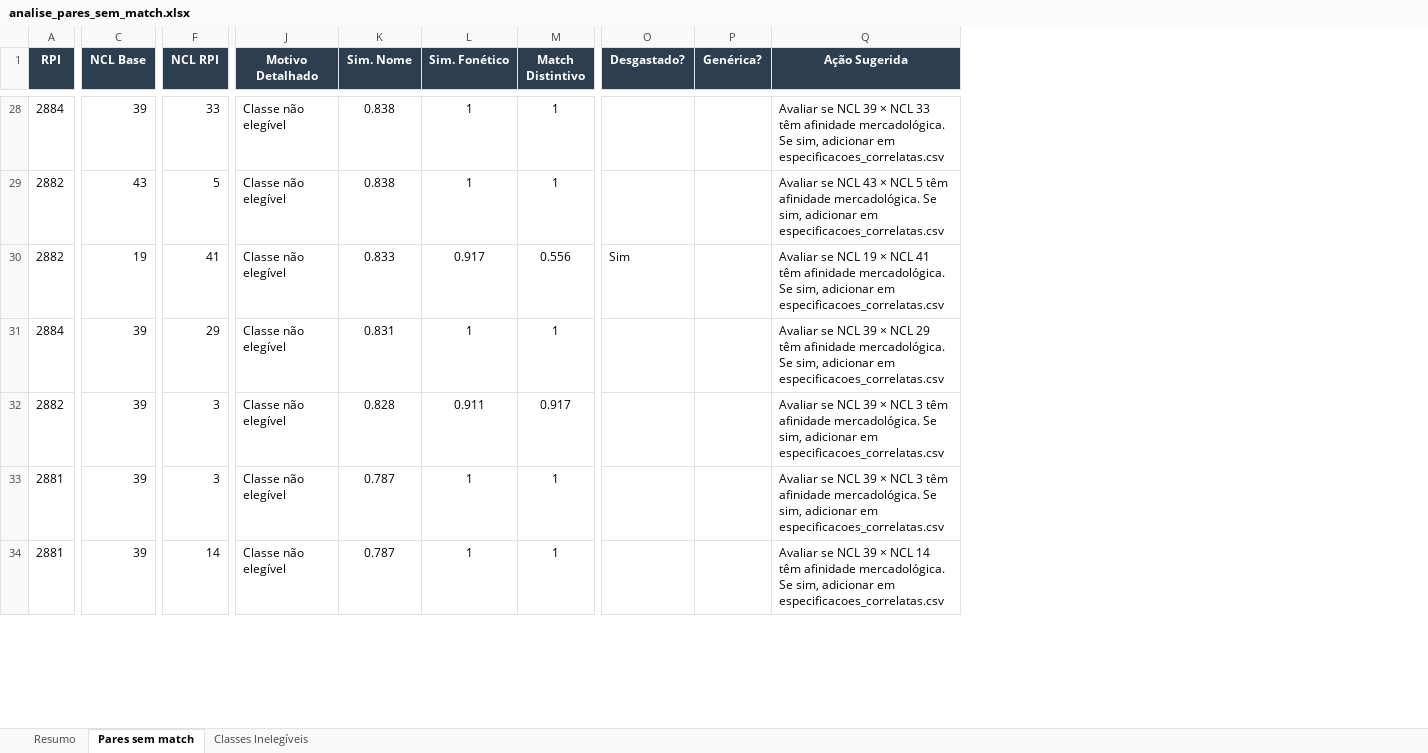
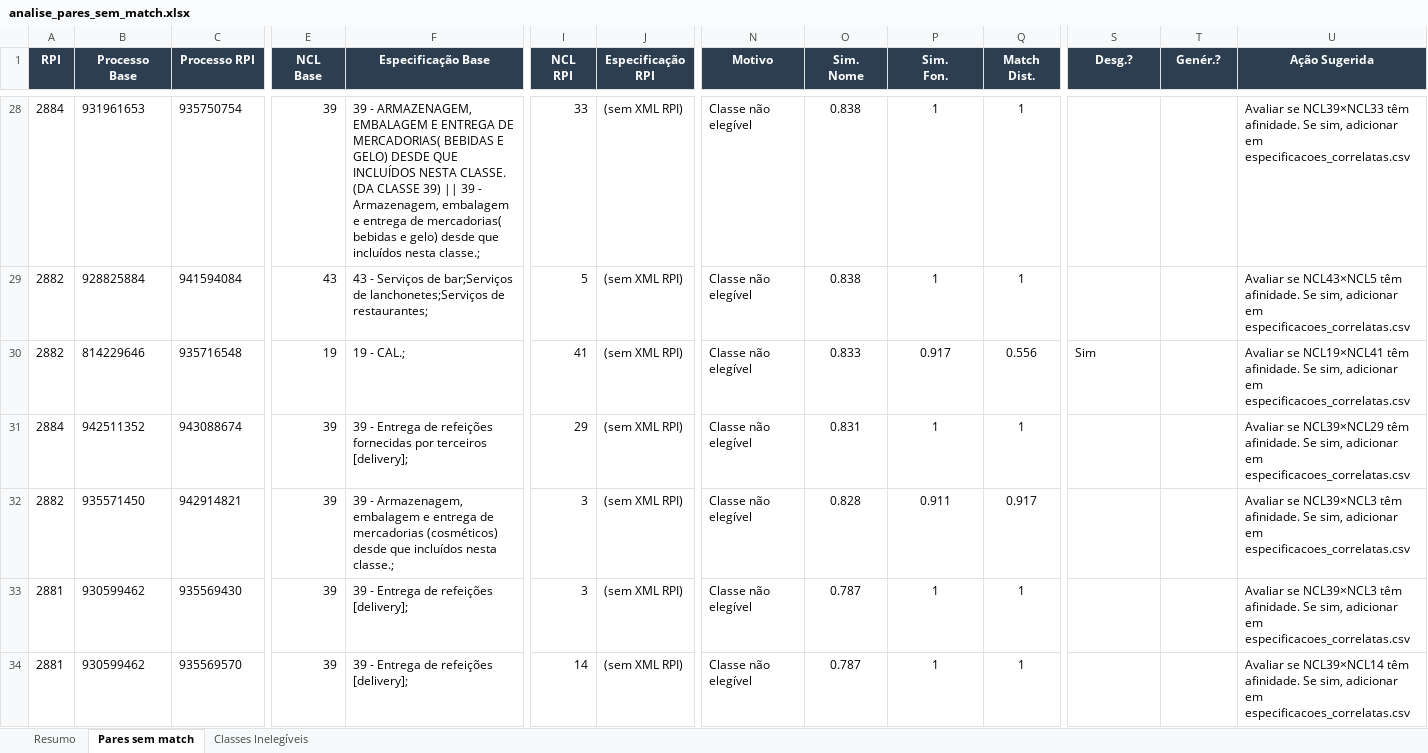
Before and after one commit to JoaoMTiossi/ColidencIA, an Excel workbook: analise_pares_sem_match.xlsx, sheet Pares sem match, drawn as a sheet; only a part is shown, gaps mark what is left out; values as stored, in another font and other column widths than the file's, no borders; addresses are those after the commit; ↵ is a line break in a cell; the diff covers the shown part only; the diff names each change by its address in the sheet, - before the commit and + after, or states it on an @@ line.

```diff
--- a/analise_pares_sem_match.xlsx (sheet Pares sem match)
+++ b/analise_pares_sem_match.xlsx (sheet Pares sem match)
+column B (Processo Base), rows 28-34: 931961653 | 928825884 | 814229646 | 942511352 | 935571450 | 930599462 | 930599462
+column C (Processo RPI), rows 28-34: 935750754 | 941594084 | 935716548 | 943088674 | 942914821 | 935569430 | 935569570
+column F (Especificação Base), rows 28-34: 39 - ARMAZENAGEM, EMBALAGEM E ENTREGA DE MERCADORIAS( BEBIDAS E GELO) DESDE QUE INCLUÍDOS NESTA CLASSE. (DA CLASSE 39) || 39 - Armazenagem, embalagem e entrega de mercadorias( bebidas e gelo) desde que incluídos nesta classe.; | 43 - Serviços de bar;Serviços de lanchonetes;Serviços de restaurantes; | 19 - CAL.; | 39 - Entrega de refeições fornecidas por terceiros [delivery]; | 39 - Armazenagem, embalagem e entrega de mercadorias (cosméticos) desde que incluídos nesta classe.; | 39 - Entrega de refeições [delivery]; | 39 - Entrega de refeições [delivery];
+column J (Especificação RPI), rows 28-34: all (sem XML RPI)
-E1: NCL Base
+E1: NCL ↵ Base
-I1: NCL RPI
+I1: NCL ↵ RPI
-N1: Motivo Detalhado
+N1: Motivo
-O1: Sim. Nome
+O1: Sim. ↵ Nome
-P1: Sim. Fonético
+P1: Sim. ↵ Fon.
-Q1: Match Distintivo
+Q1: Match ↵ Dist.
-S1: Desgastado?
+S1: Desg.?
-T1: Genérica?
+T1: Genér.?
-U28 (Ação Sugerida): Avaliar se NCL 39 × NCL 33 têm afinidade mercadológica. Se sim,…
+U28 (Ação Sugerida): Avaliar se NCL39×NCL33 têm afinidade. Se sim,…
-U29 (Ação Sugerida): Avaliar se NCL 43 × NCL 5 têm afinidade mercadológica. Se sim,…
+U29 (Ação Sugerida): Avaliar se NCL43×NCL5 têm afinidade. Se sim,…
-U30 (Ação Sugerida): Avaliar se NCL 19 × NCL 41 têm afinidade mercadológica. Se sim,…
+U30 (Ação Sugerida): Avaliar se NCL19×NCL41 têm afinidade. Se sim,…
-U31 (Ação Sugerida): Avaliar se NCL 39 × NCL 29 têm afinidade mercadológica. Se sim,…
+U31 (Ação Sugerida): Avaliar se NCL39×NCL29 têm afinidade. Se sim,…
-U32:U33 (Ação Sugerida): Avaliar se NCL 39 × NCL 3 têm afinidade mercadológica. Se sim,…
+U32:U33 (Ação Sugerida): Avaliar se NCL39×NCL3 têm afinidade. Se sim,…
-U34 (Ação Sugerida): Avaliar se NCL 39 × NCL 14 têm afinidade mercadológica. Se sim,…
+U34 (Ação Sugerida): Avaliar se NCL39×NCL14 têm afinidade. Se sim,…
```
Also changed, not shown: 601 edited cells and cell formats elsewhere in this sheet, sheet Resumo, sheet Classes Inelegíveis.
